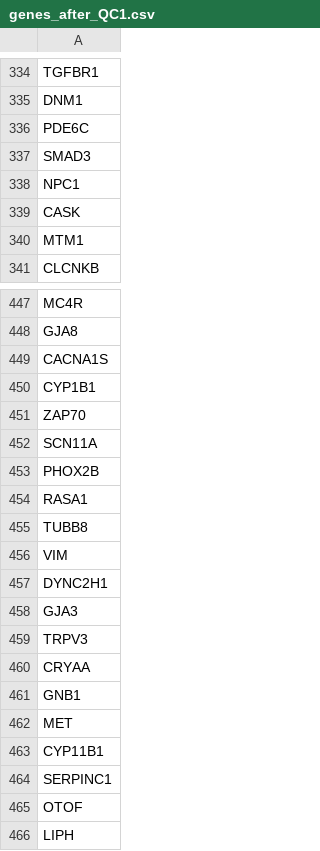
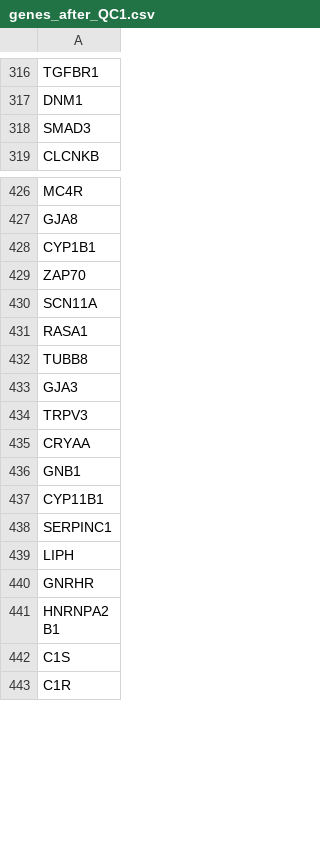
Before and after one commit to ImperialCardioGenetics/ParalogueAnnotation_personal, a CSV file: data/clinvar/genes_after_QC1.csv, drawn as a sheet; only a part is shown, gaps mark what is left out; the shorter side is filled out with more unchanged rows; the diff covers the shown part only.

```diff
--- a/data/clinvar/genes_after_QC1.csv
+++ b/data/clinvar/genes_after_QC1.csv
@@ -335,7 +317,3 @@ TGFBR1
 DNM1
-PDE6C
 SMAD3
-NPC1
-CASK
-MTM1
 CLCNKB
@@ -448,3 +427,2 @@ MC4R
 GJA8
-CACNA1S
 CYP1B1
@@ -452,7 +430,4 @@ ZAP70
 SCN11A
-PHOX2B
 RASA1
 TUBB8
-VIM
-DYNC2H1
 GJA3
@@ -461,6 +436,4 @@ CRYAA
 GNB1
-MET
 CYP11B1
 SERPINC1
-OTOF
 LIPH
```
Also changed, not shown: 21 removed rows, 22 moved rows and 2 edited cells elsewhere in this file, data/clinvar/genes_before_paralogue_annotation.csv, data/clinvar/genes_with_PA_QC1.csv, 26 other files.
